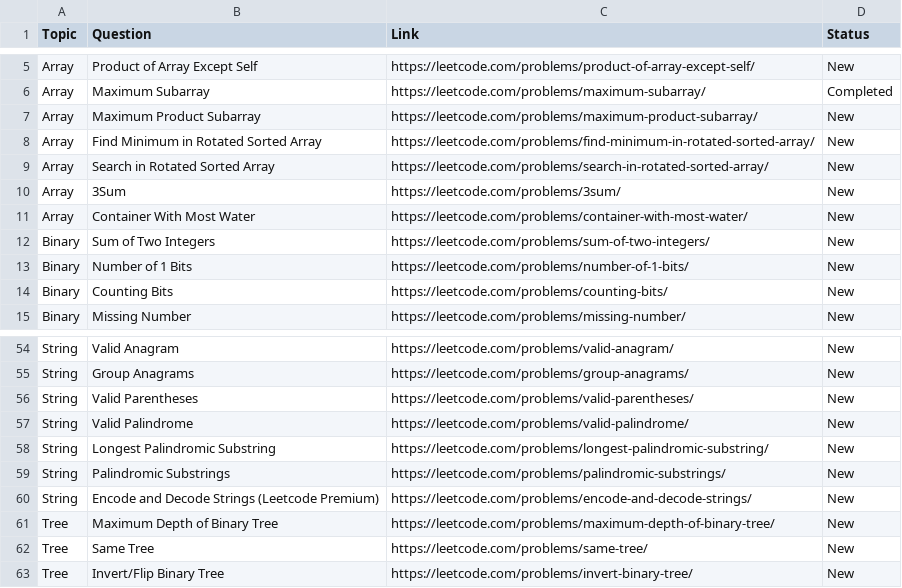
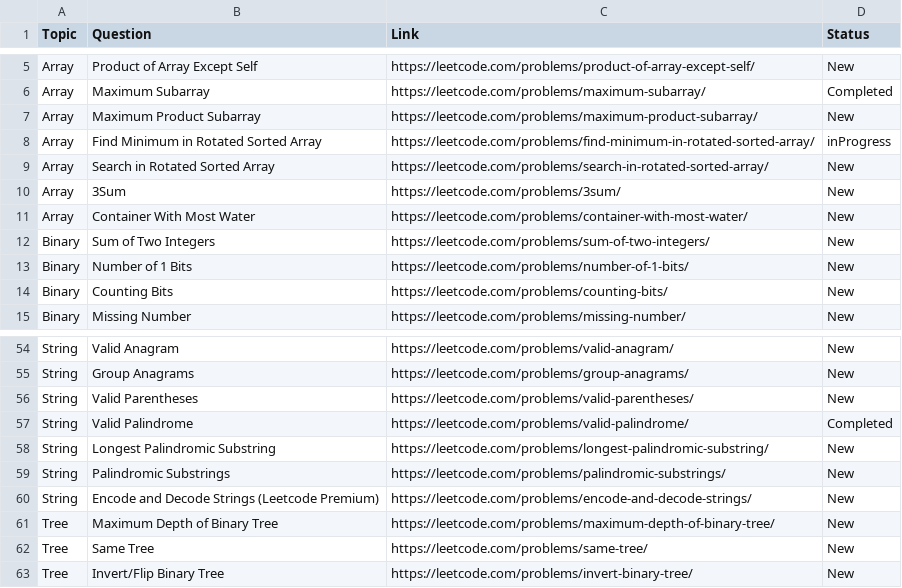
Before and after one commit to ammarnasr/ProplemSolving, a CSV file: LeetCode75Proplems.csv, drawn as a sheet; only a part is shown, gaps mark what is left out.

Commit message:
125. Valid Palindrome

```diff
--- a/LeetCode75Proplems.csv
+++ b/LeetCode75Proplems.csv
@@ -7,3 +7,3 @@ Array,Maximum Subarray,https://leetcode.com/problems/maximum-subarray/,Completed
 Array,Maximum Product Subarray,https://leetcode.com/problems/maximum-product-subarray/,New
-Array,Find Minimum in Rotated Sorted Array,https://leetcode.com/problems/find-minimum-in-rotated-sorted-array/,New
+Array,Find Minimum in Rotated Sorted Array,https://leetcode.com/problems/find-minimum-in-rotated-sorted-array/,inProgress
 Array,Search in Rotated Sorted Array,https://leetcode.com/problems/search-in-rotated-sorted-array/,New
@@ -56,3 +56,3 @@ String,Group Anagrams,https://leetcode.com/problems/group-anagrams/,New
 String,Valid Parentheses,https://leetcode.com/problems/valid-parentheses/,New
-String,Valid Palindrome,https://leetcode.com/problems/valid-palindrome/,New
+String,Valid Palindrome,https://leetcode.com/problems/valid-palindrome/,Completed
 String,Longest Palindromic Substring,https://leetcode.com/problems/longest-palindromic-substring/,New
```
